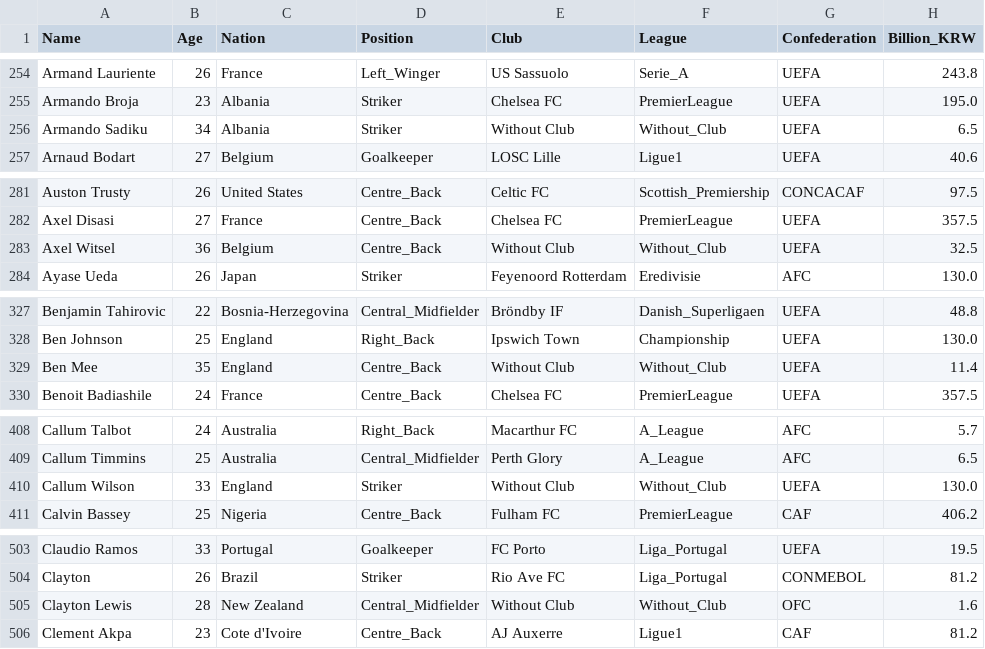
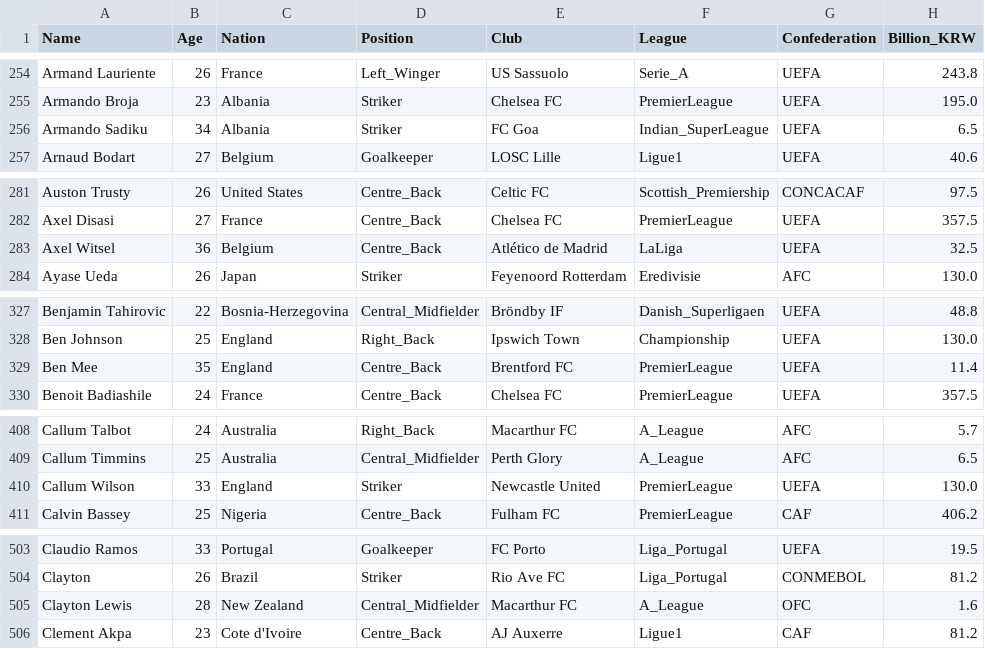
Before and after one commit to sesac-dragon/project_jeon99yu, a CSV file: data/football_data.csv, drawn as a sheet; only a part is shown, gaps mark what is left out; the diff covers the shown part only; the diff names each change by its address in the sheet, - before the commit and + after, or states it on an @@ line.

```diff
--- a/data/football_data.csv
+++ b/data/football_data.csv
-E256 (Club): Without Club
+E256 (Club): FC Goa
-F256 (League): Without_Club
+F256 (League): Indian_SuperLeague
-E283 (Club): Without Club
+E283 (Club): Atlético de Madrid
-F283 (League): Without_Club
+F283 (League): LaLiga
-E329 (Club): Without Club
+E329 (Club): Brentford FC
-F329 (League): Without_Club
+F329 (League): PremierLeague
-E410 (Club): Without Club
+E410 (Club): Newcastle United
-F410 (League): Without_Club
+F410 (League): PremierLeague
-E505 (Club): Without Club
+E505 (Club): Macarthur FC
-F505 (League): Without_Club
+F505 (League): A_League
```
Also changed, not shown: 136 edited cells elsewhere in this file.
